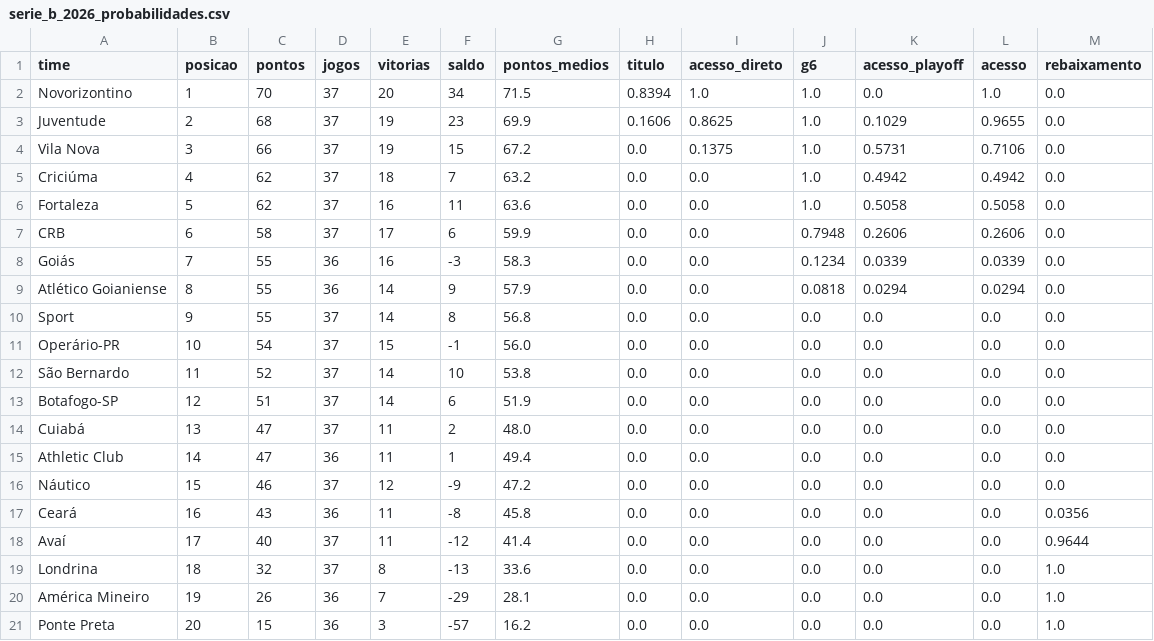
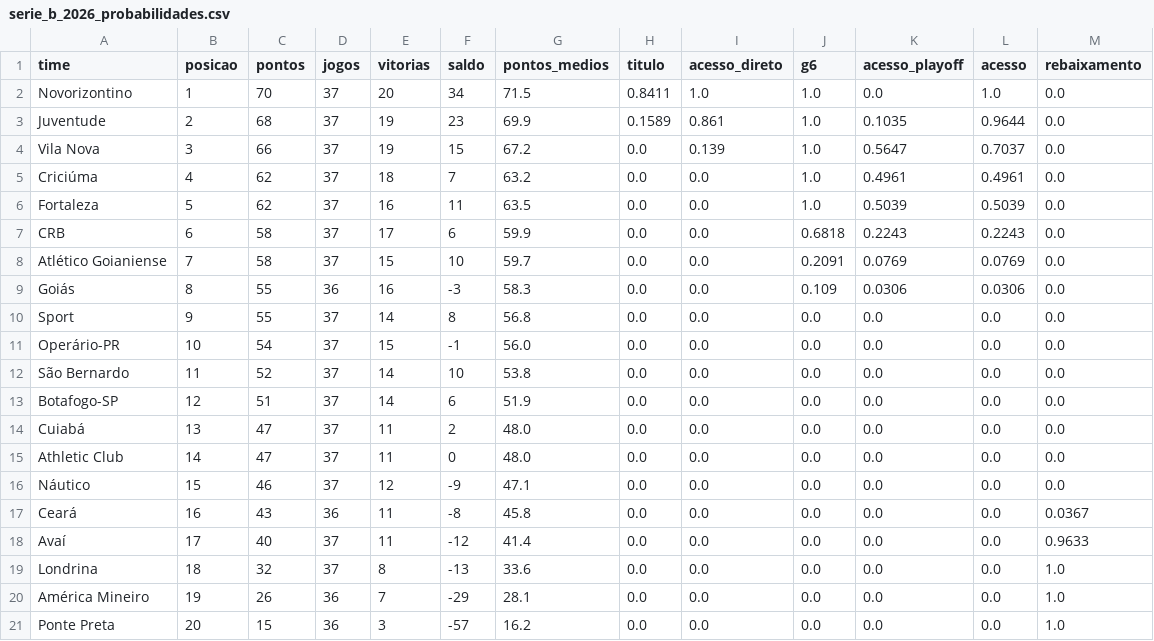
Before and after one commit to brennernepo/analise-vila-nova, a CSV file: serie_b_2026_probabilidades.csv, drawn as a sheet.

```diff
--- a/serie_b_2026_probabilidades.csv
+++ b/serie_b_2026_probabilidades.csv
@@ -1,10 +1,10 @@
 time,posicao,pontos,jogos,vitorias,saldo,pontos_medios,titulo,acesso_direto,g6,acesso_playoff,acesso,rebaixamento
-Novorizontino,1,70,37,20,34,71.5,0.8394,1.0,1.0,0.0,1.0,0.0
-Juventude,2,68,37,19,23,69.9,0.1606,0.8625,1.0,0.1029,0.9655,0.0
-Vila Nova,3,66,37,19,15,67.2,0.0,0.1375,1.0,0.5731,0.7106,0.0
-Criciúma,4,62,37,18,7,63.2,0.0,0.0,1.0,0.4942,0.4942,0.0
-Fortaleza,5,62,37,16,11,63.6,0.0,0.0,1.0,0.5058,0.5058,0.0
-CRB,6,58,37,17,6,59.9,0.0,0.0,0.7948,0.2606,0.2606,0.0
-Goiás,7,55,36,16,-3,58.3,0.0,0.0,0.1234,0.0339,0.0339,0.0
-Atlético Goianiense,8,55,36,14,9,57.9,0.0,0.0,0.0818,0.0294,0.0294,0.0
+Novorizontino,1,70,37,20,34,71.5,0.8411,1.0,1.0,0.0,1.0,0.0
+Juventude,2,68,37,19,23,69.9,0.1589,0.861,1.0,0.1035,0.9644,0.0
+Vila Nova,3,66,37,19,15,67.2,0.0,0.139,1.0,0.5647,0.7037,0.0
+Criciúma,4,62,37,18,7,63.2,0.0,0.0,1.0,0.4961,0.4961,0.0
+Fortaleza,5,62,37,16,11,63.5,0.0,0.0,1.0,0.5039,0.5039,0.0
+CRB,6,58,37,17,6,59.9,0.0,0.0,0.6818,0.2243,0.2243,0.0
+Atlético Goianiense,7,58,37,15,10,59.7,0.0,0.0,0.2091,0.0769,0.0769,0.0
+Goiás,8,55,36,16,-3,58.3,0.0,0.0,0.109,0.0306,0.0306,0.0
 Sport,9,55,37,14,8,56.8,0.0,0.0,0.0,0.0,0.0,0.0
@@ -14,6 +14,6 @@ Botafogo-SP,12,51,37,14,6,51.9,0.0,0.0,0.0,0.0,0.0,0.0
 Cuiabá,13,47,37,11,2,48.0,0.0,0.0,0.0,0.0,0.0,0.0
-Athletic Club,14,47,36,11,1,49.4,0.0,0.0,0.0,0.0,0.0,0.0
-Náutico,15,46,37,12,-9,47.2,0.0,0.0,0.0,0.0,0.0,0.0
-Ceará,16,43,36,11,-8,45.8,0.0,0.0,0.0,0.0,0.0,0.0356
-Avaí,17,40,37,11,-12,41.4,0.0,0.0,0.0,0.0,0.0,0.9644
+Athletic Club,14,47,37,11,0,48.0,0.0,0.0,0.0,0.0,0.0,0.0
+Náutico,15,46,37,12,-9,47.1,0.0,0.0,0.0,0.0,0.0,0.0
+Ceará,16,43,36,11,-8,45.8,0.0,0.0,0.0,0.0,0.0,0.0367
+Avaí,17,40,37,11,-12,41.4,0.0,0.0,0.0,0.0,0.0,0.9633
 Londrina,18,32,37,8,-13,33.6,0.0,0.0,0.0,0.0,0.0,1.0
```
Also changed, not shown: serie_b_2026_jogos.csv, 1 other file.
